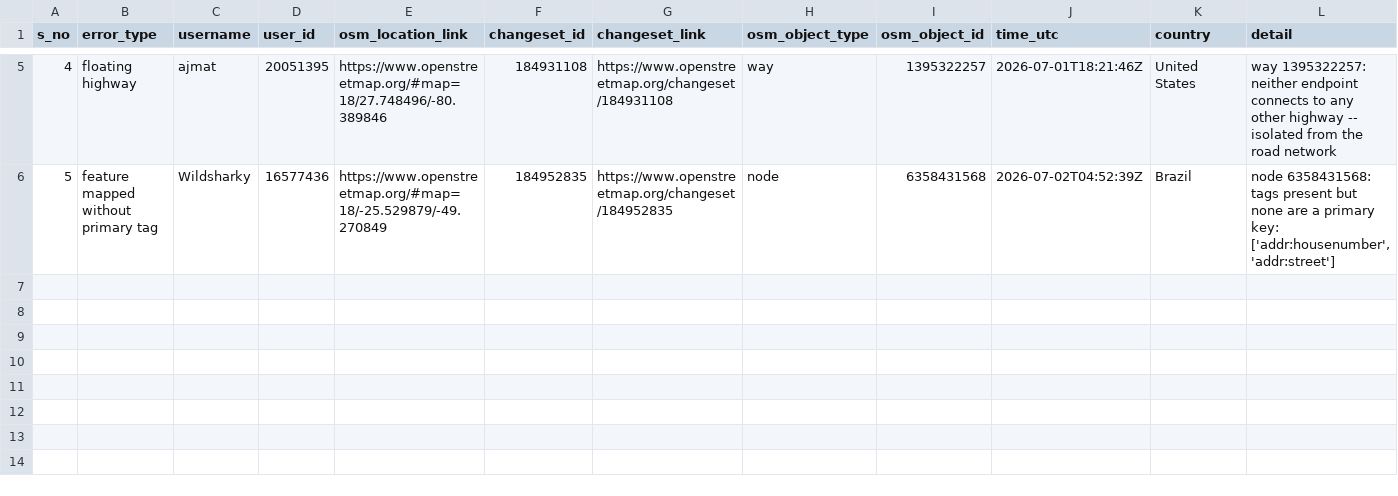
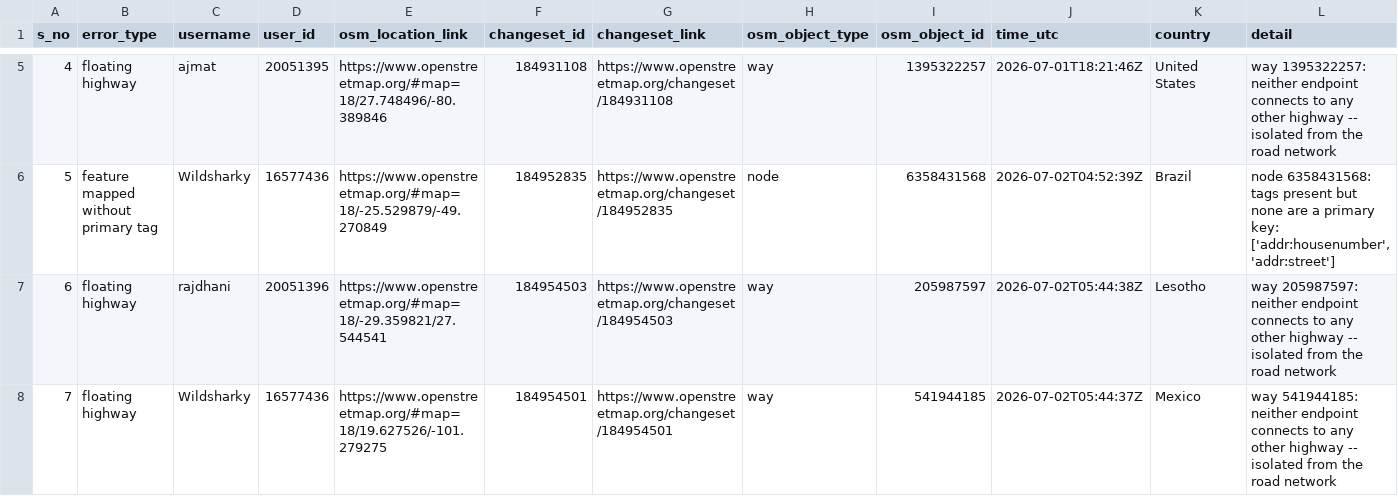
Before and after one commit to KingVik-Planet/OSM_QC_tt_repair, a CSV file: data/quality_check_1.csv, drawn as a sheet; only a part is shown, gaps mark what is left out; rows hold the shown columns only; the diff names each change by its address in the sheet, - before the commit and + after, or states it on an @@ line.

```diff
--- a/data/quality_check_1.csv
+++ b/data/quality_check_1.csv
+row 7: 6 | floating highway | rajdhani | 20051396 | https://www.openstreetmap.org/#map=18/-29.359821/27.544541 | 184954503 | https://www.openstreetmap.org/changeset/184954503 | way | 205987597 | 2026-07-02T05:44:38Z | Lesotho | way 205987597: neither endpoint connects to any other highway -- isolated from the road network
+row 8: 7 | floating highway | Wildsharky | 16577436 | https://www.openstreetmap.org/#map=18/19.627526/-101.279275 | 184954501 | https://www.openstreetmap.org/changeset/184954501 | way | 541944185 | 2026-07-02T05:44:37Z | Mexico | way 541944185: neither endpoint connects to any other highway -- isolated from the road network
```
Also changed, not shown: 3 other files.
